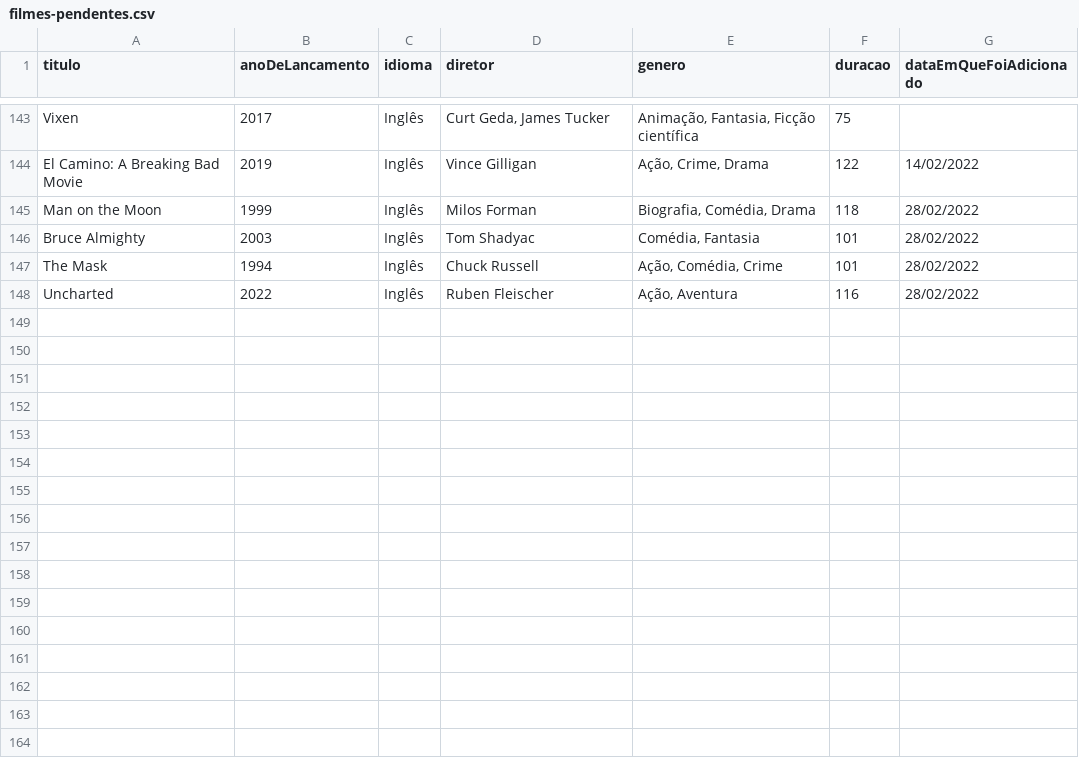
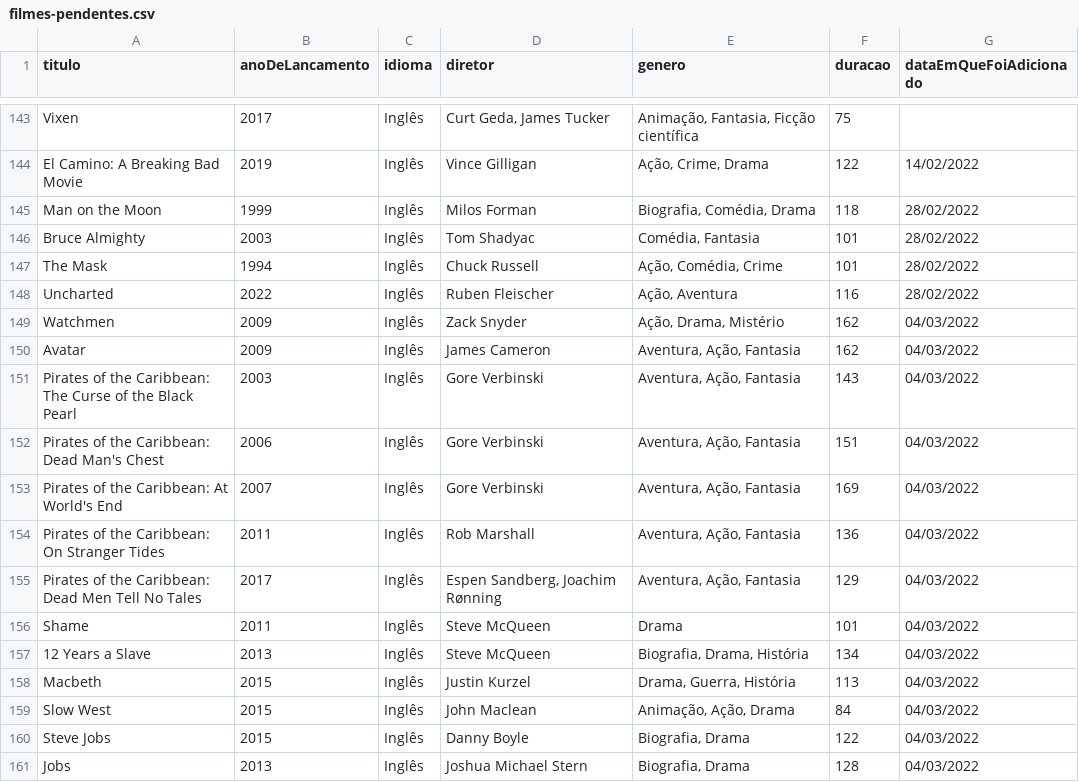
Before and after one commit to luismiguwl/api-filmes-spring-boot, a CSV file: dados/filmes-pendentes.csv, drawn as a sheet; only a part is shown, gaps mark what is left out.

```diff
--- a/dados/filmes-pendentes.csv
+++ b/dados/filmes-pendentes.csv
@@ -148 +148,14 @@ The Mask,1994,Inglês,Chuck Russell,"Ação, Comédia, Crime",101,28/02/2022
 Uncharted,2022,Inglês,Ruben Fleischer,"Ação, Aventura",116,28/02/2022
+Watchmen,2009,Inglês,Zack Snyder,"Ação, Drama, Mistério",162,04/03/2022
+Avatar,2009,Inglês,James Cameron,"Aventura, Ação, Fantasia",162,04/03/2022
+Pirates of the Caribbean: The Curse of the Black Pearl,2003,Inglês,Gore Verbinski,"Aventura, Ação, Fantasia",143,04/03/2022
+Pirates of the Caribbean: Dead Man's Chest,2006,Inglês,Gore Verbinski,"Aventura, Ação, Fantasia",151,04/03/2022
+Pirates of the Caribbean: At World's End,2007,Inglês,Gore Verbinski,"Aventura, Ação, Fantasia",169,04/03/2022
+Pirates of the Caribbean: On Stranger Tides,2011,Inglês,Rob Marshall,"Aventura, Ação, Fantasia",136,04/03/2022
+Pirates of the Caribbean: Dead Men Tell No Tales,2017,Inglês,"Espen Sandberg, Joachim Rønning","Aventura, Ação, Fantasia",129,04/03/2022
+Shame,2011,Inglês,Steve McQueen,Drama,101,04/03/2022
+12 Years a Slave,2013,Inglês,Steve McQueen,"Biografia, Drama, História",134,04/03/2022
+Macbeth,2015,Inglês,Justin Kurzel,"Drama, Guerra, História",113,04/03/2022
+Slow West,2015,Inglês,John Maclean,"Animação, Ação, Drama",84,04/03/2022
+Steve Jobs,2015,Inglês,Danny Boyle,"Biografia, Drama",122,04/03/2022
+Jobs,2013,Inglês,Joshua Michael Stern,"Biografia, Drama",128,04/03/2022
```
Also changed, not shown: 1 other file.
